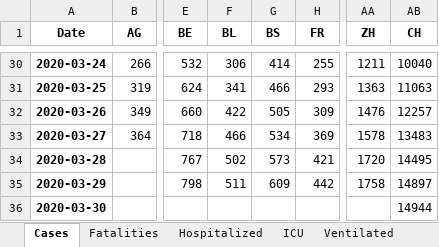
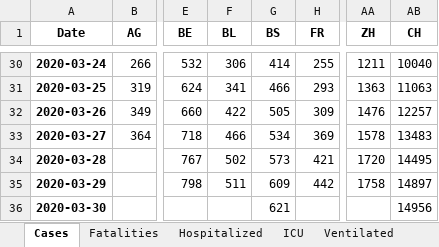
Before and after one commit to stat1x/covid19-cases-switzerland, an Excel workbook: covid_19_data_switzerland.xlsx, sheet Cases, drawn as a sheet; only a part is shown, gaps mark what is left out; values as stored, in another font and other column widths than the file's, no borders; the diff names each change by its address in the sheet, - before the commit and + after, or states it on an @@ line.

```diff
--- a/covid_19_data_switzerland.xlsx (sheet Cases)
+++ b/covid_19_data_switzerland.xlsx (sheet Cases)
-G36 (BS): (empty)
+G36 (BS): 621
-AB36 (CH): 14944
+AB36 (CH): 14956
```
Also changed, not shown: 4 other files.
